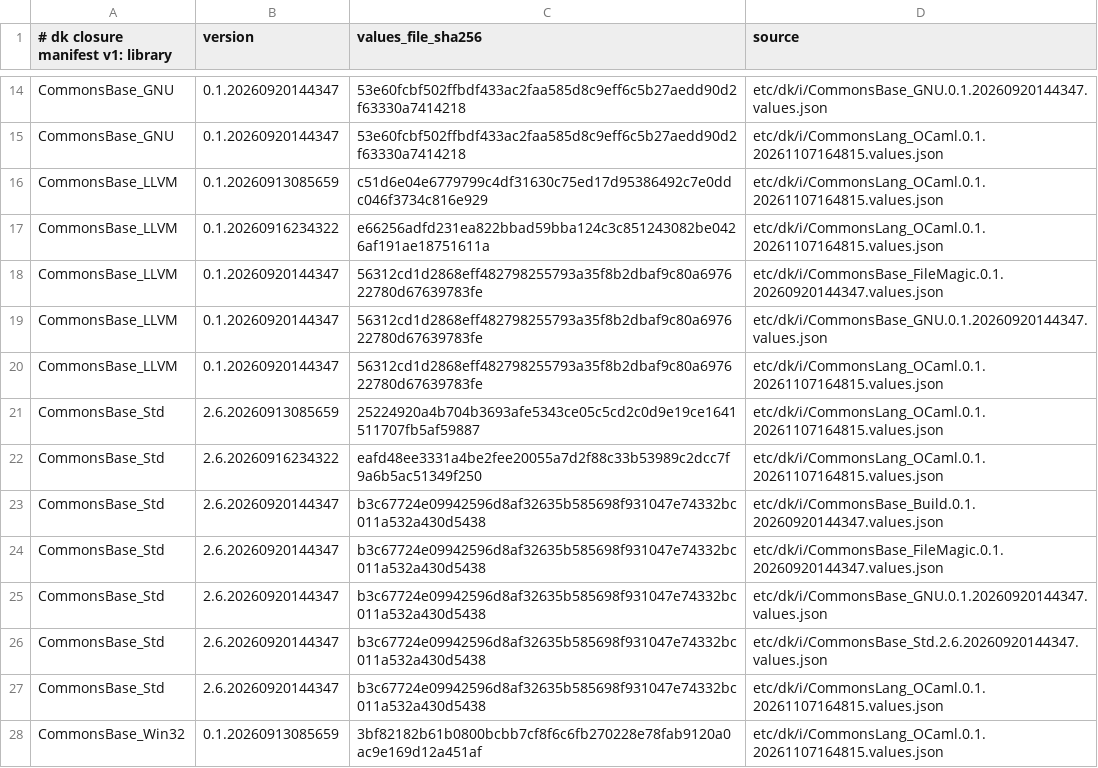
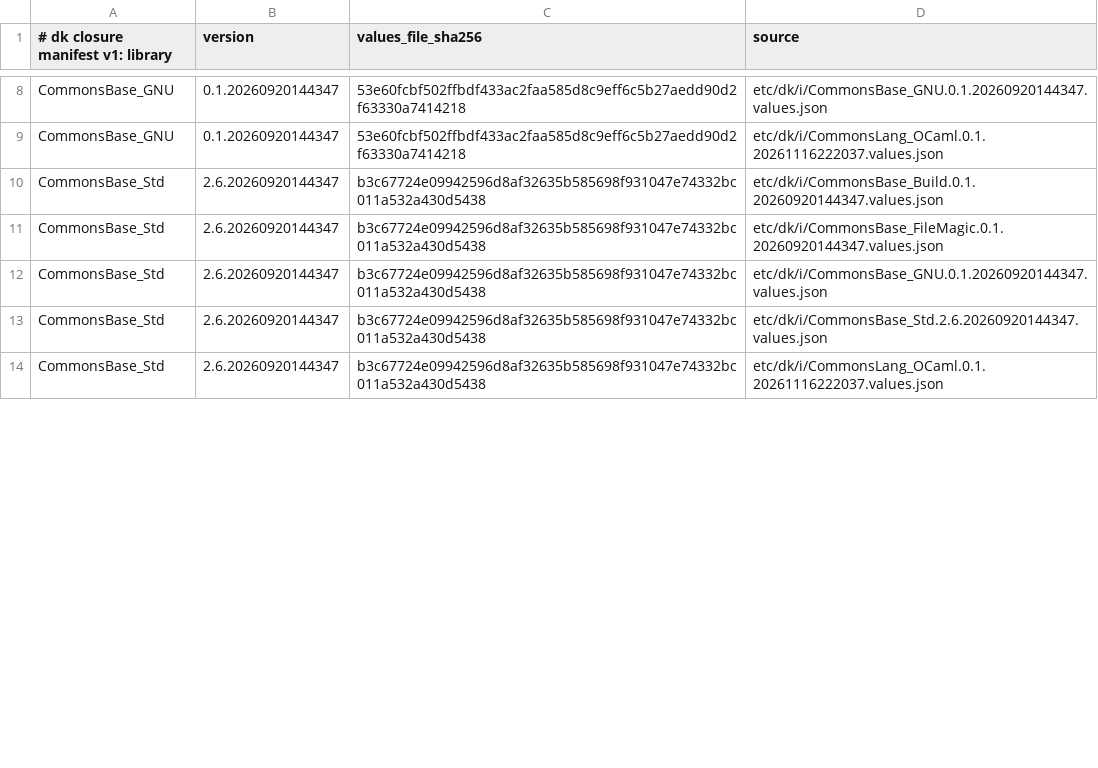
Before and after one commit to dkpkg/CommonsBase_Dk, a TSV file: etc/dk/i/dk-closure-manifest.tsv, drawn as a sheet; only a part is shown, gaps mark what is left out; removed rows and columns are numbered as before the commit, all else as after; the diff covers the shown part only; the diff names each change by its address in the sheet, - before the commit and + after, or states it on an @@ line.

Commit message:
Use a cut-down with-test lock for TestPkg and OpamBuild 1.0.31
+ Add the workspace asset CommonsBase_Dk.TestPkgLock.Lock@2.4.3, the
  with-test opam lock of MlFront with the launch-only local packages
  removed. Each kept package that depended on one lists that package's
  own dependencies, so the same external packages stay reachable
+ Change TestPkg.LockSrc to copy that asset instead of extracting
  mlfront/dk.opam-lock-test.jsonc from Dk0.MlFrontSource. At the next
  normal repin it goes back to MlFrontSource
+ Update the CommonsLang_OCaml import to 0.1.20261116222037, whose
  OpamBuild 1.0.31 can install tls-nogmp and x509-nogmp
+ Update the Dk0, Dk1 and TestPkg drivers to F_BuildLockedClosure@1.0.31
  with OpamLock Refresh; TestPkg now reads the cut-down lock

```diff
--- a/etc/dk/i/dk-closure-manifest.tsv
+++ b/etc/dk/i/dk-closure-manifest.tsv
-D9 (source): etc/dk/i/CommonsLang_OCaml.0.1.20261107164815.values.json
+D9 (source): etc/dk/i/CommonsLang_OCaml.0.1.20261116222037.values.json
-row 16: CommonsBase_LLVM | 0.1.20260913085659 | c51d6e04e6779799c4df31630c75ed17d95386492c7e0ddc046f3734c816e929 | etc/dk/i/CommonsLang_OCaml.0.1.20261107164815.values.json
-row 17: CommonsBase_LLVM | 0.1.20260916234322 | e66256adfd231ea822bbad59bba124c3c851243082be0426af191ae18751611a | etc/dk/i/CommonsLang_OCaml.0.1.20261107164815.values.json
-row 18: CommonsBase_LLVM | 0.1.20260920144347 | 56312cd1d2868eff482798255793a35f8b2dbaf9c80a697622780d67639783fe | etc/dk/i/CommonsBase_FileMagic.0.1.20260920144347.values.json
-row 19: CommonsBase_LLVM | 0.1.20260920144347 | 56312cd1d2868eff482798255793a35f8b2dbaf9c80a697622780d67639783fe | etc/dk/i/CommonsBase_GNU.0.1.20260920144347.values.json
-row 20: CommonsBase_LLVM | 0.1.20260920144347 | 56312cd1d2868eff482798255793a35f8b2dbaf9c80a697622780d67639783fe | etc/dk/i/CommonsLang_OCaml.0.1.20261107164815.values.json
-row 21: CommonsBase_Std | 2.6.20260913085659 | 25224920a4b704b3693afe5343ce05c5cd2c0d9e19ce1641511707fb5af59887 | etc/dk/i/CommonsLang_OCaml.0.1.20261107164815.values.json
-row 22: CommonsBase_Std | 2.6.20260916234322 | eafd48ee3331a4be2fee20055a7d2f88c33b53989c2dcc7f9a6b5ac51349f250 | etc/dk/i/CommonsLang_OCaml.0.1.20261107164815.values.json
-D14 (source): etc/dk/i/CommonsLang_OCaml.0.1.20261107164815.values.json
+D14 (source): etc/dk/i/CommonsLang_OCaml.0.1.20261116222037.values.json
-row 28: CommonsBase_Win32 | 0.1.20260913085659 | 3bf82182b61b0800bcbb7cf8f6c6fb270228e78fab9120a0ac9e169d12a451af | etc/dk/i/CommonsLang_OCaml.0.1.20261107164815.values.json
```
Also changed, not shown: 18 removed rows and 8 edited cells elsewhere in this file, 8 other files.
